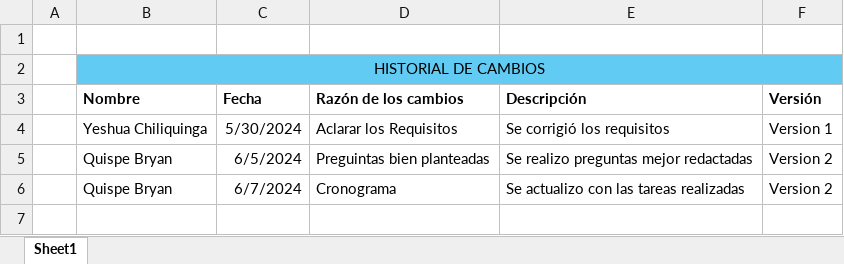
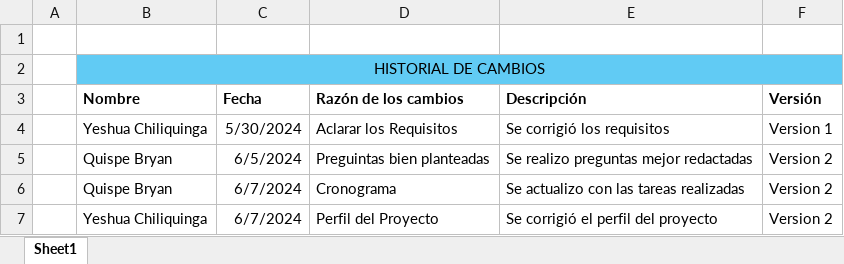
Before and after one commit to kiboki1234/EspinAndres_14568_G2_IR, an Excel workbook: 01_Documentacion/09_Versionamiento/VERSIONAMIENTO.xlsx, sheet Sheet1, drawn as a sheet; values as stored, in another font and other column widths than the file's, no borders; table styles not drawn; the diff names each change by its address in the sheet, - before the commit and + after, or states it on an @@ line.

Commit message:
Versionamiento actualizado

```diff
--- a/01_Documentacion/09_Versionamiento/VERSIONAMIENTO.xlsx (sheet Sheet1)
+++ b/01_Documentacion/09_Versionamiento/VERSIONAMIENTO.xlsx (sheet Sheet1)
+row 7:  | Yeshua Chiliquinga | 6/7/2024 | Perfil del Proyecto | Se corrigió el perfil del proyecto | Version 2
```
Also changed, not shown: 1 other file.
